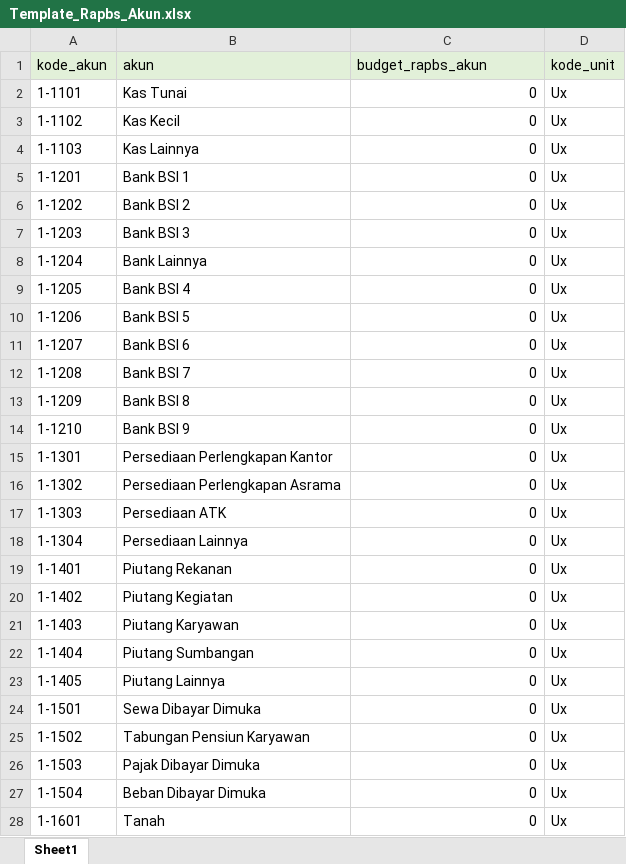
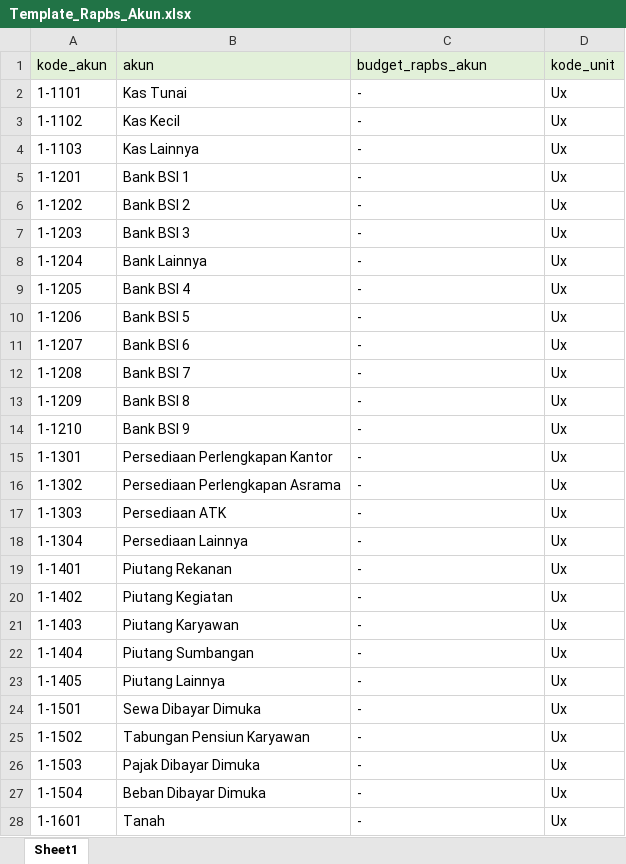
Before and after one commit to ohsyith/TRPL220_SIA_Darussalam_Batam, an Excel workbook: public/assets/templates/Template_Rapbs_Akun.xlsx, sheet Sheet1, drawn as a sheet; only a part is shown; values as stored, in another font and other column widths than the file's, no borders; the diff covers the shown part only; the diff names each change by its address in the sheet, - before the commit and + after, or states it on an @@ line.

```diff
--- a/public/assets/templates/Template_Rapbs_Akun.xlsx (sheet Sheet1)
+++ b/public/assets/templates/Template_Rapbs_Akun.xlsx (sheet Sheet1)
-C2:C28 (budget_rapbs_akun): 0
+C2:C28 (budget_rapbs_akun): -
-C2:C28 alignment: right
+C2:C28 alignment: left
```
Also changed, not shown: 97 edited cells and cell formats elsewhere in this sheet, public/assets/templates/Template_Akun.xlsx, public/assets/templates/Template_Rapbs_Kegiatan.xlsx, 18 other files.
